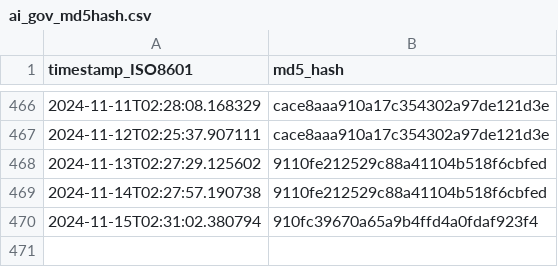
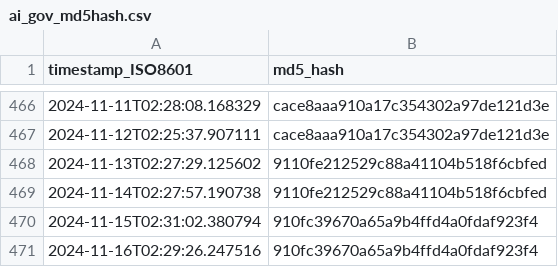
Before and after one commit to thoppe/Federal-AI-inventory-analysis-2023, a CSV file: data/ai_gov_md5hash.csv, drawn as a sheet; only a part is shown, gaps mark what is left out.

```diff
--- a/data/ai_gov_md5hash.csv
+++ b/data/ai_gov_md5hash.csv
@@ -470 +470,2 @@ timestamp_ISO8601,md5_hash
 2024-11-15T02:31:02.380794,910fc39670a65a9b4ffd4a0fdaf923f4
+2024-11-16T02:29:26.247516,910fc39670a65a9b4ffd4a0fdaf923f4
```
